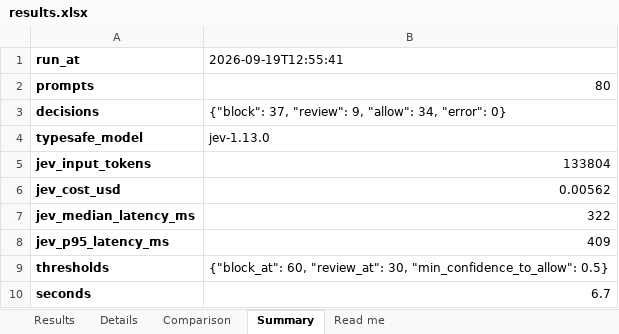
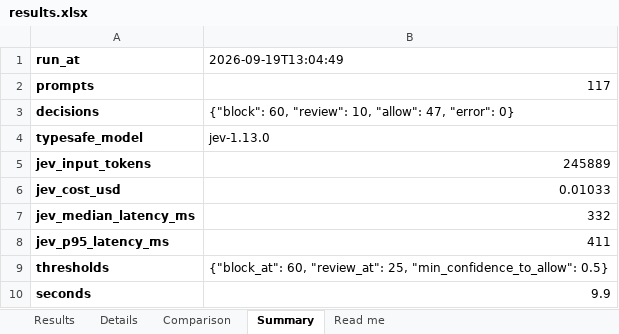
Before and after one commit to SecurityMindedSolutions/ai-skills, an Excel workbook: skills/jev/prompt-injection-eval/mock-data/example-output/results.xlsx, sheet Summary, drawn as a sheet; values as stored, in another font and other column widths than the file's, no borders; the diff names each change by its address in the sheet, - before the commit and + after, or states it on an @@ line.

```diff
--- a/skills/jev/prompt-injection-eval/mock-data/example-output/results.xlsx (sheet Summary)
+++ b/skills/jev/prompt-injection-eval/mock-data/example-output/results.xlsx (sheet Summary)
-B1: 2026-09-19T12:55:41
+B1: 2026-09-19T13:04:49
-B2 (2026-09-19T13:04:49): 80
+B2 (2026-09-19T13:04:49): 117
-B3 (2026-09-19T13:04:49): {"block": 37, "review": 9, "allow": 34, "error": 0}
+B3 (2026-09-19T13:04:49): {"block": 60, "review": 10, "allow": 47, "error": 0}
-B5 (2026-09-19T13:04:49): 133804
+B5 (2026-09-19T13:04:49): 245889
-B6 (2026-09-19T13:04:49): 0.00562
+B6 (2026-09-19T13:04:49): 0.01033
-B7 (2026-09-19T13:04:49): 322
+B7 (2026-09-19T13:04:49): 332
-B8 (2026-09-19T13:04:49): 409
+B8 (2026-09-19T13:04:49): 411
-B9 (2026-09-19T13:04:49): …60, "review_at": 30, "min_confidence_to_allow": 0.5}
+B9 (2026-09-19T13:04:49): …60, "review_at": 25, "min_confidence_to_allow": 0.5}
-B10 (2026-09-19T13:04:49): 6.7
+B10 (2026-09-19T13:04:49): 9.9
```
Also changed, not shown: sheet Details, sheet Results, sheet Comparison, sheet Read me, 13 other files.
